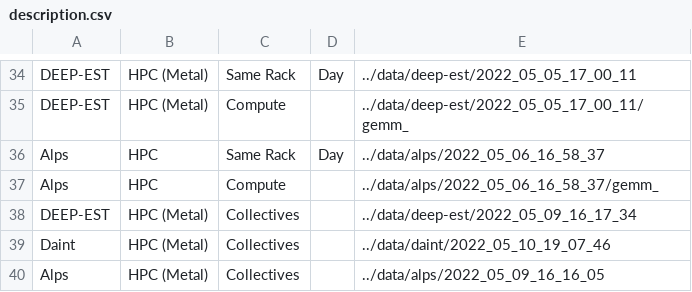
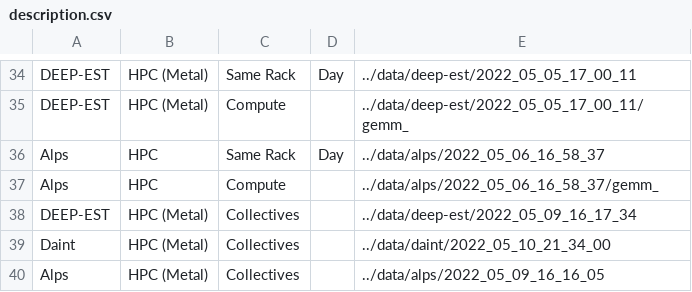
Before and after one commit to DanieleDeSensi/cloud_noise_data, a CSV file: description.csv, drawn as a sheet; only a part is shown, gaps mark what is left out.

```diff
--- a/description.csv
+++ b/description.csv
@@ -38,3 +38,3 @@ Alps,HPC,Compute,,../data/alps/2022_05_06_16_58_37/gemm_
 DEEP-EST,HPC (Metal),Collectives,,../data/deep-est/2022_05_09_16_17_34
-Daint,HPC (Metal),Collectives,,../data/daint/2022_05_10_19_07_46
+Daint,HPC (Metal),Collectives,,../data/daint/2022_05_10_21_34_00
 Alps,HPC (Metal),Collectives,,../data/alps/2022_05_09_16_16_05
```
Also changed, not shown: 1 other file.
